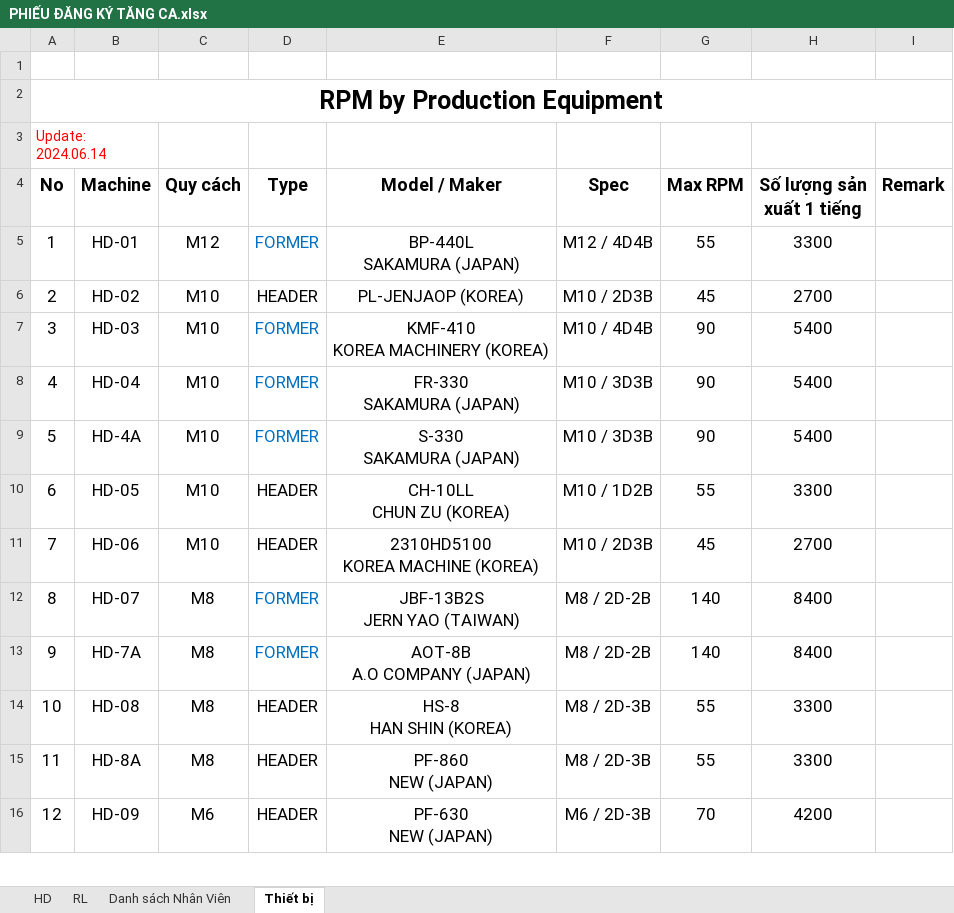
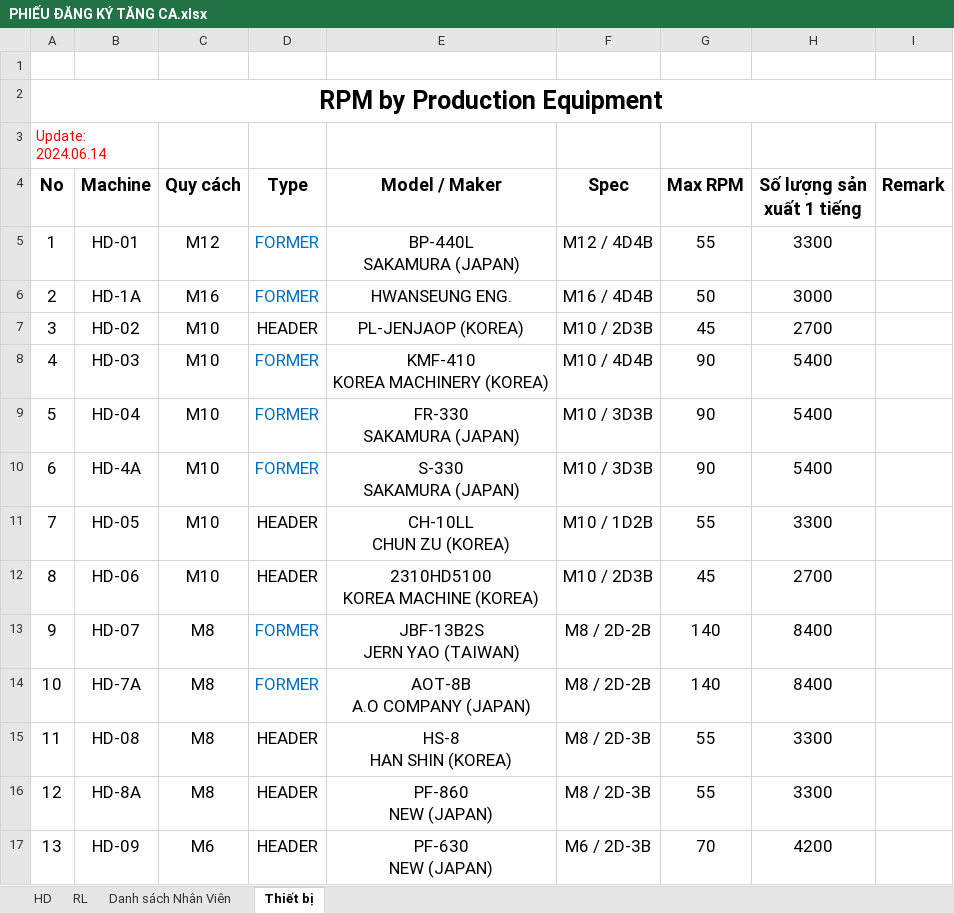
Before and after one commit to hansungbolt-qlsx/hansungbolt-overtime, an Excel workbook: docs/PHIẾU ĐĂNG KÝ TĂNG CA.xlsx, sheet Thiết bị, drawn as a sheet; only a part is shown; values as stored, in another font and other column widths than the file's, no borders; addresses are those after the commit; the diff covers the shown part only; the diff names each change by its address in the sheet, - before the commit and + after, or states it on an @@ line.

```diff
--- a/docs/PHIẾU ĐĂNG KÝ TĂNG CA.xlsx (sheet Thiết bị)
+++ b/docs/PHIẾU ĐĂNG KÝ TĂNG CA.xlsx (sheet Thiết bị)
+row 6: 2 | HD-1A | M16 | FORMER | HWANSEUNG ENG. | M16 / 4D4B | 50 | 3000
-A7 (No): 2
+A7 (No): 3
-A8 (No): 3
+A8 (No): 4
-A9 (No): 4
+A9 (No): 5
-A10 (No): 5
+A10 (No): 6
-A11 (No): 6
+A11 (No): 7
-A12 (No): 7
+A12 (No): 8
-A13 (No): 8
+A13 (No): 9
-A14 (No): 9
+A14 (No): 10
-A15 (No): 10
+A15 (No): 11
-A16 (No): 11
+A16 (No): 12
-A17 (No): 12
+A17 (No): 13
```
Also changed, not shown: 11 edited cells elsewhere in this sheet, formulas that keep their value.
